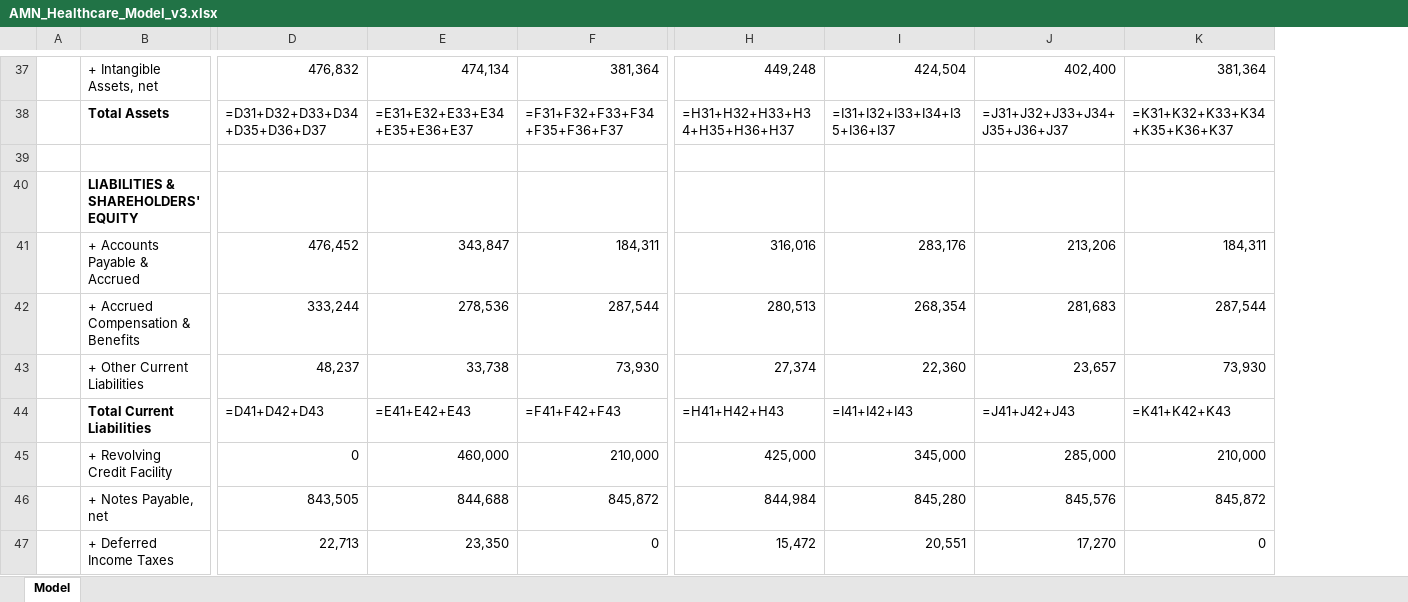
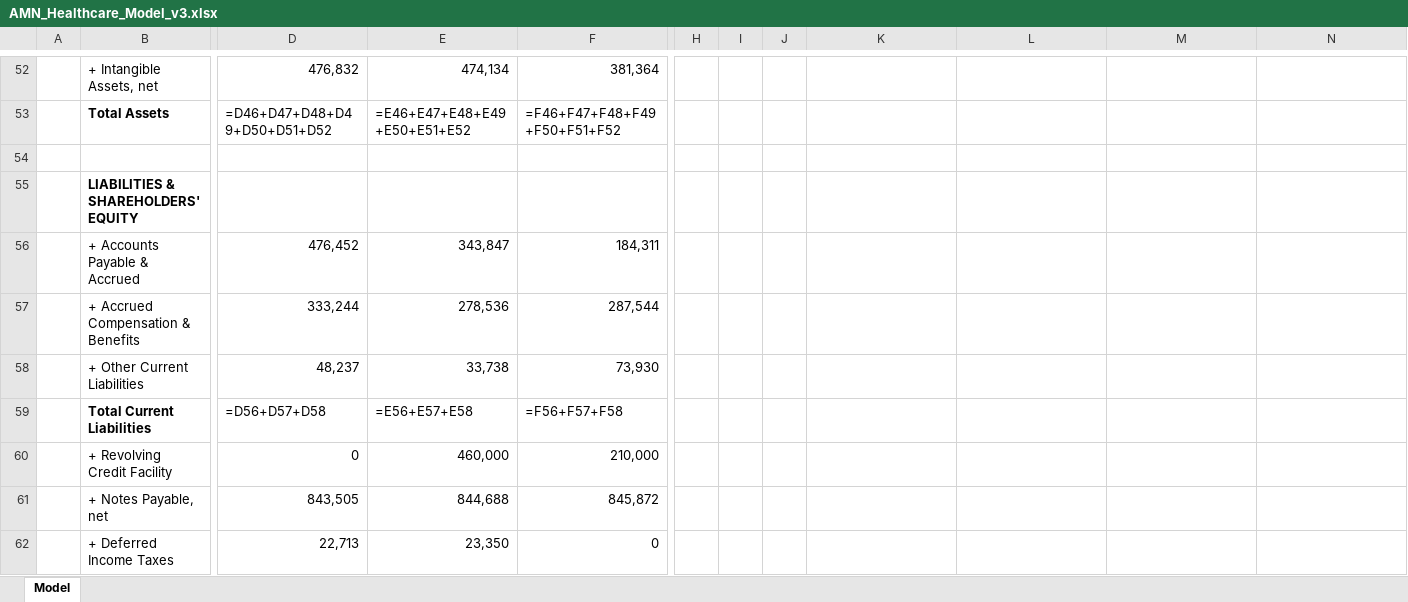
Before and after one commit to dan84-debug/ClaudeCodeGit, an Excel workbook: AMN_Healthcare_Model_v3.xlsx, sheet Model, drawn as a sheet; only a part is shown, gaps mark what is left out; values as stored, in another font and other column widths than the file's, no borders; formulas without a stored value are shown as written; removed rows and columns are numbered as before the commit, all else as after; rows hold the shown columns only; the diff covers the shown part only; the diff names each change by its address in the sheet, - before the commit and + after, or states it on an @@ line.

```diff
--- a/AMN_Healthcare_Model_v3.xlsx (sheet Model)
+++ b/AMN_Healthcare_Model_v3.xlsx (sheet Model)
+column H, empty
+column I, empty
+column J, empty
-K52: 449,248
+K52: (empty)
-L52: 424,504
+L52: (empty)
-M52: 402,400
+M52: (empty)
-N52: 381,364
+N52: (empty)
-row 38:  | Total Assets | =D31+D32+D33+D34+D35+D36+D37 | =E31+E32+E33+E34+E35+E36+E37 | =F31+F32+F33+F34+F35+F36+F37 | =H31+H32+H33+H34+H35+H36+H37 | =I31+I32+I33+I34+I35+I36+I37 | =J31+J32+J33+J34+J35+J36+J37 | =K31+K32+K33+K34+K35+K36+K37
+row 53:  | Total Assets | =D46+D47+D48+D49+D50+D51+D52 | =E46+E47+E48+E49+E50+E51+E52 | =F46+F47+F48+F49+F50+F51+F52
-K56: 316,016
+K56: (empty)
-L56: 283,176
+L56: (empty)
-M56: 213,206
+M56: (empty)
-N56: 184,311
+N56: (empty)
-K57: 280,513
+K57: (empty)
-L57: 268,354
+L57: (empty)
-M57: 281,683
+M57: (empty)
-N57: 287,544
+N57: (empty)
-K58: 27,374
+K58: (empty)
-L58: 22,360
+L58: (empty)
-M58: 23,657
+M58: (empty)
-N58: 73,930
+N58: (empty)
-row 44:  | Total Current Liabilities | =D41+D42+D43 | =E41+E42+E43 | =F41+F42+F43 | =H41+H42+H43 | =I41+I42+I43 | =J41+J42+J43 | =K41+K42+K43
+row 59:  | Total Current Liabilities | =D56+D57+D58 | =E56+E57+E58 | =F56+F57+F58
-K60: 425,000
+K60: (empty)
-L60: 345,000
+L60: (empty)
-M60: 285,000
+M60: (empty)
-N60: 210,000
+N60: (empty)
-K61: 844,984
+K61: (empty)
-L61: 845,280
+L61: (empty)
-M61: 845,576
+M61: (empty)
-N61: 845,872
+N61: (empty)
-K62: 15,472
+K62: (empty)
-L62: 20,551
+L62: (empty)
-M62: 17,270
+M62: (empty)
-N62: 0
+N62: (empty)
```
Also changed, not shown: 69 added rows, 54 removed rows and 105 edited cells elsewhere in this sheet, 3 other files.
